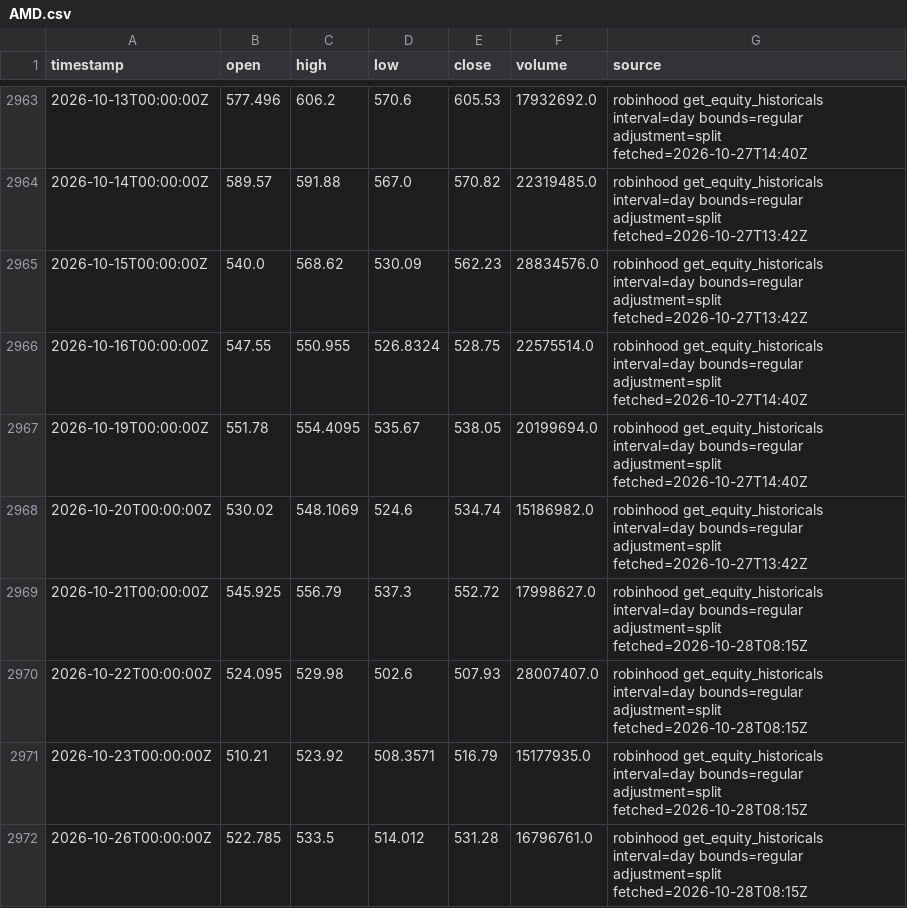
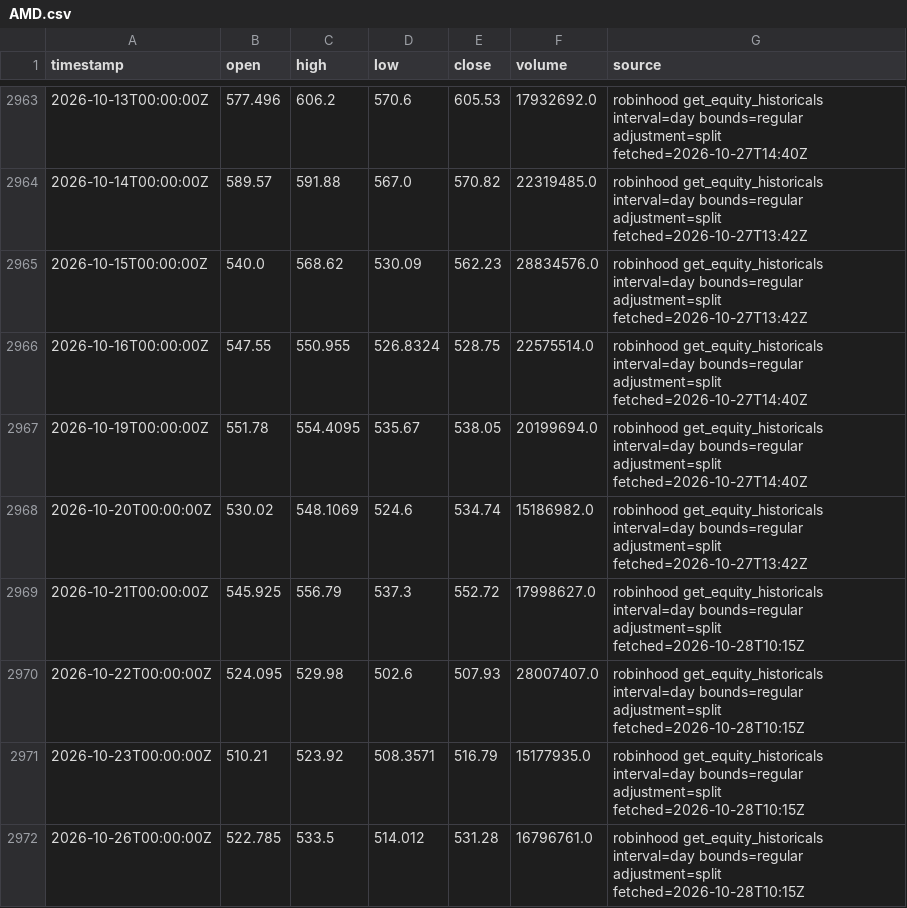
Before and after one commit to ashleyymcquestion/claude-trade, a CSV file: data/bars/AMD.csv, drawn as a sheet; only a part is shown, gaps mark what is left out.

```diff
--- a/data/bars/AMD.csv
+++ b/data/bars/AMD.csv
@@ -2968,5 +2968,5 @@ timestamp,open,high,low,close,volume,source
 2026-10-20T00:00:00Z,530.02,548.1069,524.6,534.74,15186982.0,robinhood get_equity_historicals interval=day bounds=regular adjustment=split fetched=2026-10-27T13:42Z
-2026-10-21T00:00:00Z,545.925,556.79,537.3,552.72,17998627.0,robinhood get_equity_historicals interval=day bounds=regular adjustment=split fetched=2026-10-28T08:15Z
-2026-10-22T00:00:00Z,524.095,529.98,502.6,507.93,28007407.0,robinhood get_equity_historicals interval=day bounds=regular adjustment=split fetched=2026-10-28T08:15Z
-2026-10-23T00:00:00Z,510.21,523.92,508.3571,516.79,15177935.0,robinhood get_equity_historicals interval=day bounds=regular adjustment=split fetched=2026-10-28T08:15Z
-2026-10-26T00:00:00Z,522.785,533.5,514.012,531.28,16796761.0,robinhood get_equity_historicals interval=day bounds=regular adjustment=split fetched=2026-10-28T08:15Z
+2026-10-21T00:00:00Z,545.925,556.79,537.3,552.72,17998627.0,robinhood get_equity_historicals interval=day bounds=regular adjustment=split fetched=2026-10-28T10:15Z
+2026-10-22T00:00:00Z,524.095,529.98,502.6,507.93,28007407.0,robinhood get_equity_historicals interval=day bounds=regular adjustment=split fetched=2026-10-28T10:15Z
+2026-10-23T00:00:00Z,510.21,523.92,508.3571,516.79,15177935.0,robinhood get_equity_historicals interval=day bounds=regular adjustment=split fetched=2026-10-28T10:15Z
+2026-10-26T00:00:00Z,522.785,533.5,514.012,531.28,16796761.0,robinhood get_equity_historicals interval=day bounds=regular adjustment=split fetched=2026-10-28T10:15Z
```
Also changed, not shown: data/coinwatch/CHIP.csv, data/coinwatch/USAR.csv, 8 other files.
